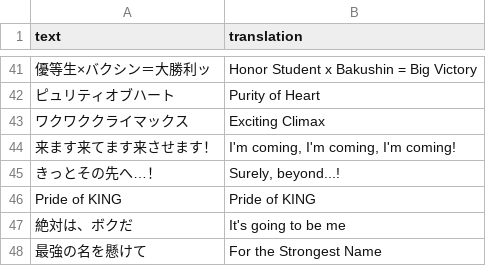
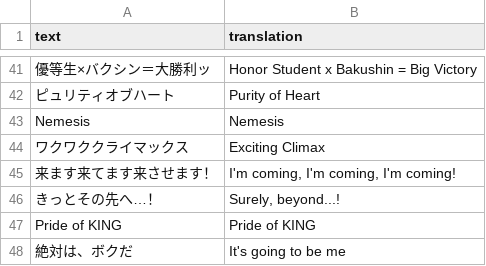
Before and after one commit to FabulousCupcake/umamusume-db-translate, a CSV file: src/data/skill-name.csv, drawn as a sheet; only a part is shown, gaps mark what is left out; the shorter side is filled out with more unchanged rows.

```diff
--- a/src/data/skill-name.csv
+++ b/src/data/skill-name.csv
@@ -42,2 +42,3 @@
 "ピュリティオブハート","Purity of Heart"
+"Nemesis","Nemesis"
 "ワクワククライマックス","Exciting Climax"
```
Also changed, not shown: src/data/uma-title-requirements.csv, src/data/uma-title.csv, 5 other files.
